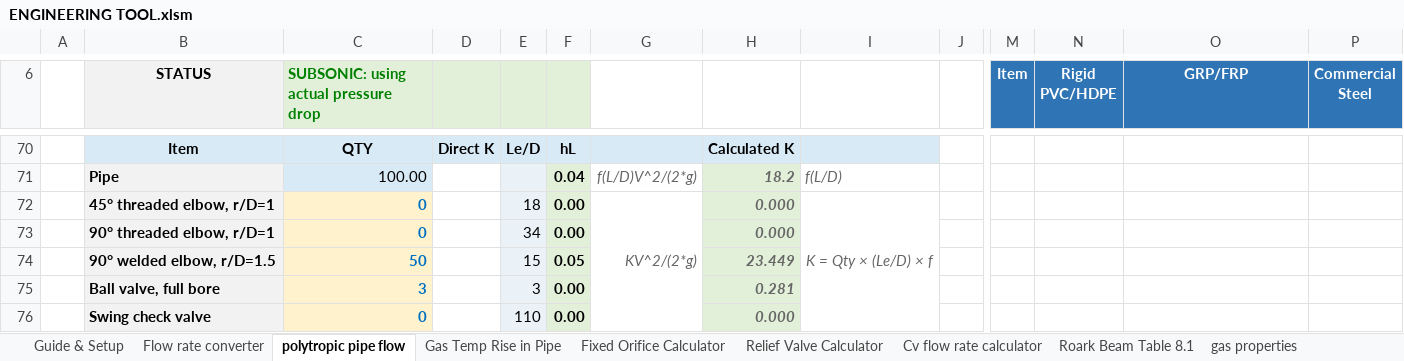
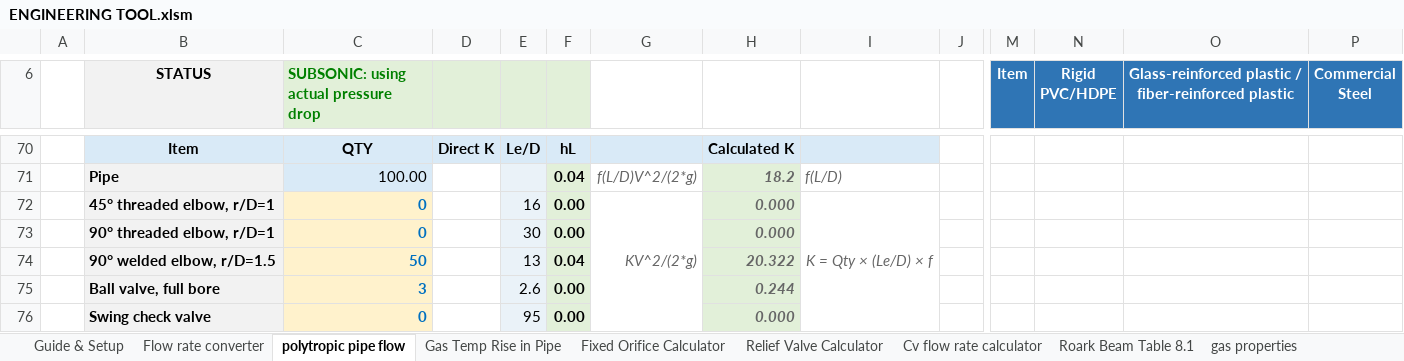
Before and after one commit to rehmer/engineering-tool, an Excel workbook: workbook/ENGINEERING TOOL.xlsm, sheet polytropic pipe flow, drawn as a sheet; only a part is shown, gaps mark what is left out; values as stored, in another font and other column widths than the file's, no borders; charts and pictures and conditional formats not drawn; removed rows and columns are numbered as before the commit, all else as after; rows hold the shown columns only; the diff covers the shown part only; the diff names each change by its address in the sheet, - before the commit and + after, or states it on an @@ line.

```diff
--- a/workbook/ENGINEERING TOOL.xlsm (sheet polytropic pipe flow)
+++ b/workbook/ENGINEERING TOOL.xlsm (sheet polytropic pipe flow)
-O6: GRP/FRP
+O6: Glass-reinforced plastic / fiber-reinforced plastic
-E72: 18
+E72: 16
-E73: 34
+E73: 30
-row 74:  | 90° welded elbow, r/D=1.5 | 50 |  | 15 | 0.05 |  | 23.449
+row 74:  | 90° welded elbow, r/D=1.5 | 50 |  | 13 | 0.04 |  | 20.322
-E75: 3
+E75: 2.6
-H75: 0.281
+H75: 0.244
-E76: 110
+E76: 95
```
Also changed, not shown: 1 added row, 1 removed row and 9 edited cells elsewhere in this sheet, sheet Roark Beam Table 8.1, sheet Cv flow rate calculator, sheet Fixed Orifice Calculator, sheet Relief Valve Calculator, sheet Guide & Setup, formulas that keep their value, charts or pictures.
